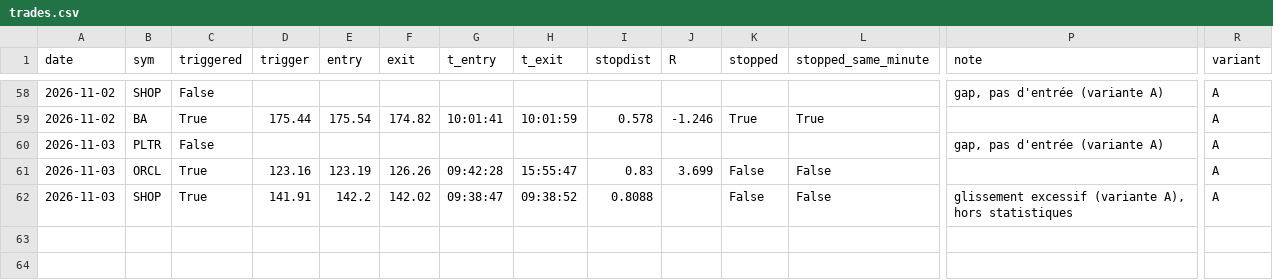
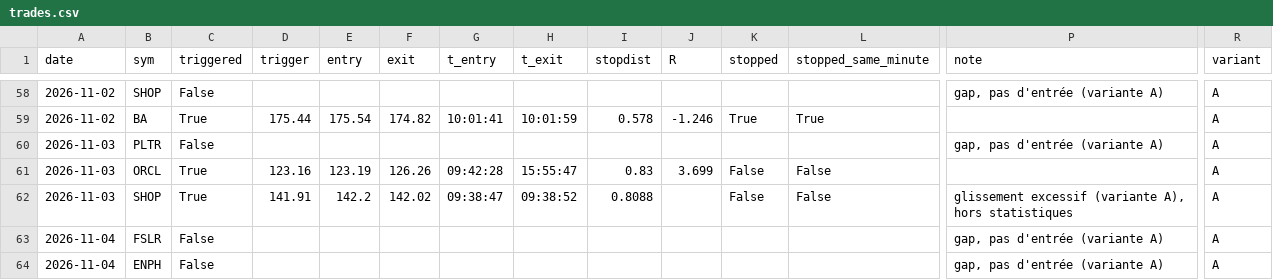
Before and after one commit to laurabbeaini-cmyk/orb-bot, a CSV file: trades.csv, drawn as a sheet; only a part is shown, gaps mark what is left out; rows hold the shown columns only; the diff names each change by its address in the sheet, - before the commit and + after, or states it on an @@ line.

```diff
--- a/trades.csv
+++ b/trades.csv
+row 63: 2026-11-04 | FSLR | False |  |  |  |  |  |  |  |  |  | gap, pas d'entrée (variante A) | A
+row 64: 2026-11-04 | ENPH | False |  |  |  |  |  |  |  |  |  | gap, pas d'entrée (variante A) | A
```
Also changed, not shown: 3 other files.
